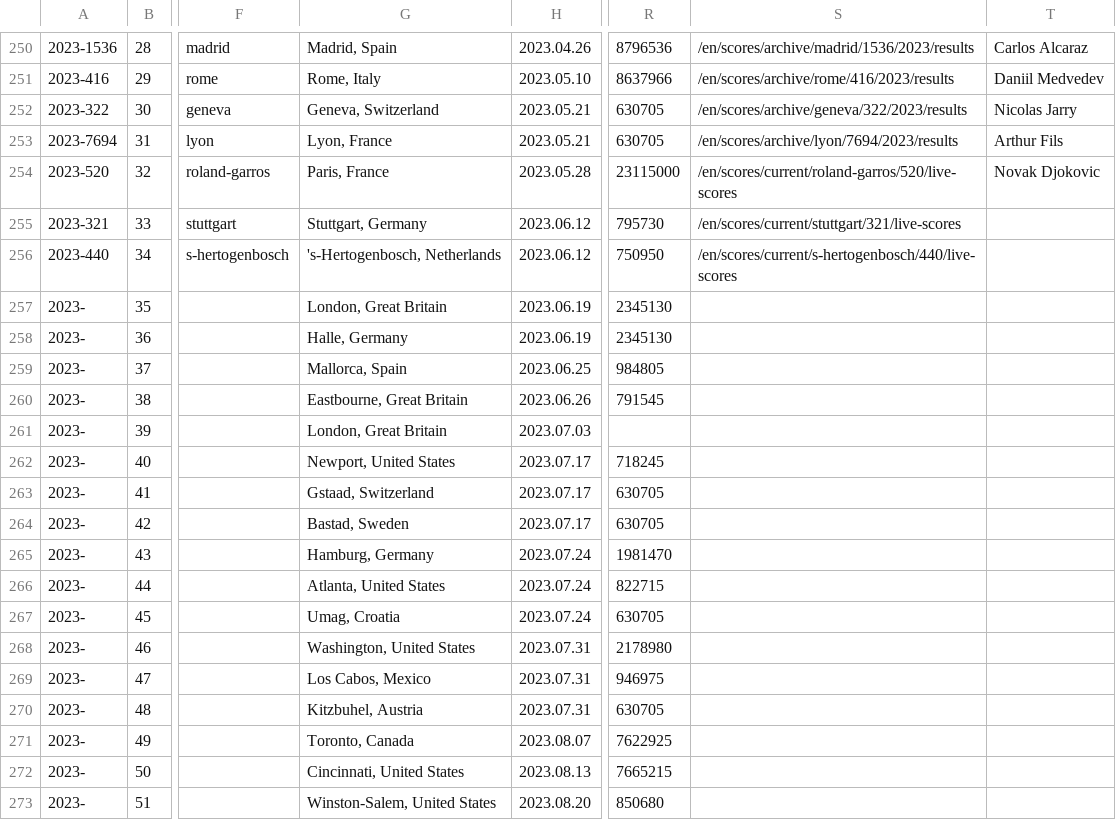
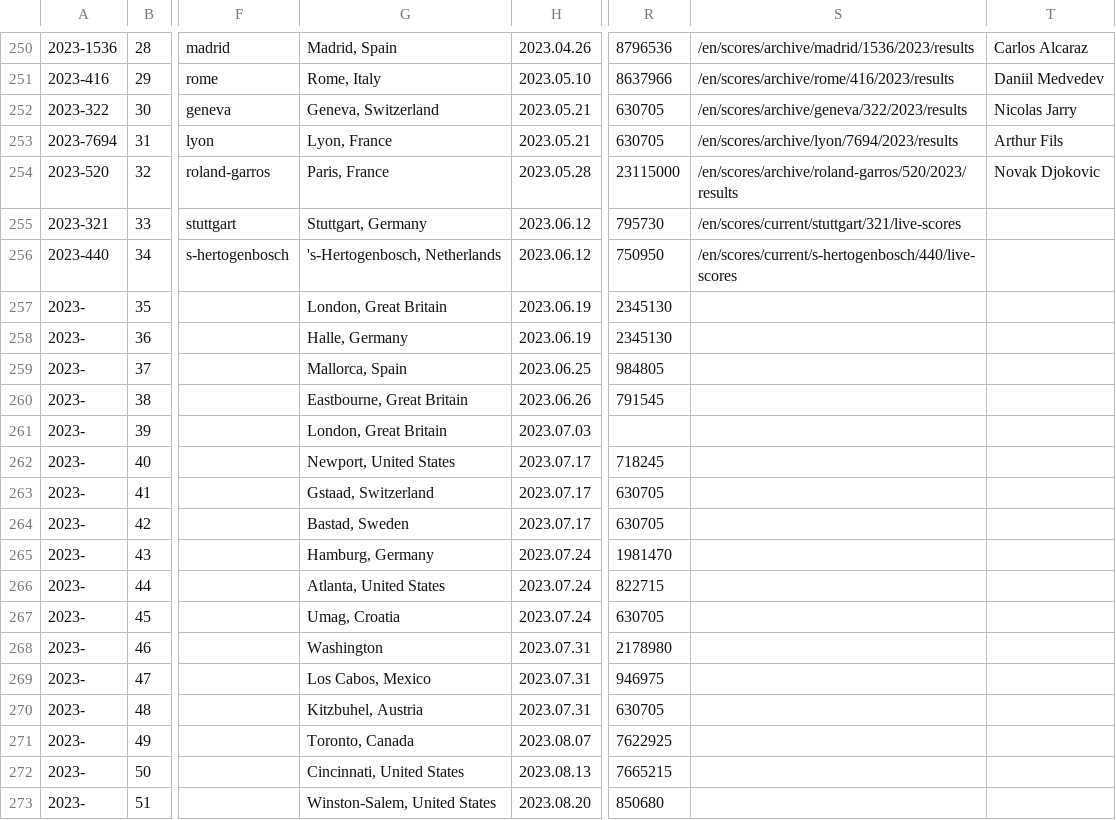
Before and after one commit to armstjc/atp-world-tour-tennis-data, a CSV file: csv/1_tournaments/tournaments_2020-2023.csv, drawn as a sheet; only a part is shown, gaps mark what is left out; the diff names each change by its address in the sheet, - before the commit and + after, or states it on an @@ line.

```diff
--- a/csv/1_tournaments/tournaments_2020-2023.csv
+++ b/csv/1_tournaments/tournaments_2020-2023.csv
-S254: /en/scores/current/roland-garros/520/live-scores
+S254: /en/scores/archive/roland-garros/520/2023/results
-G268: Washington, United States
+G268: Washington
```
